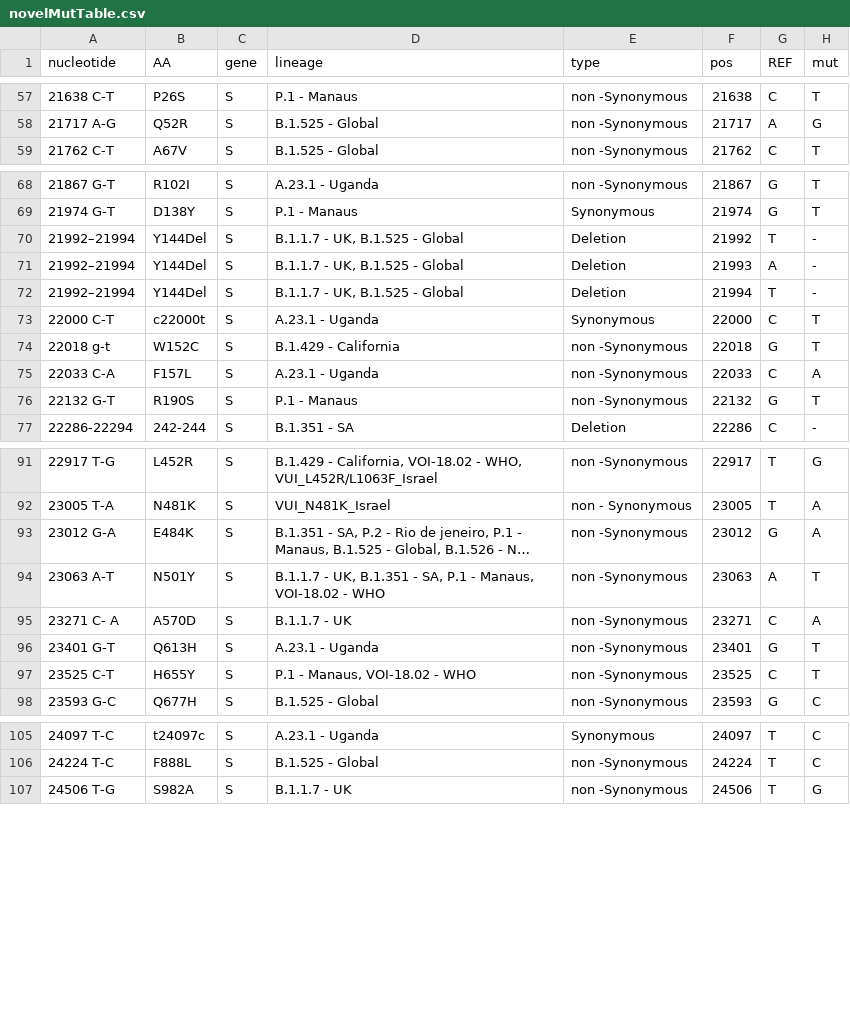
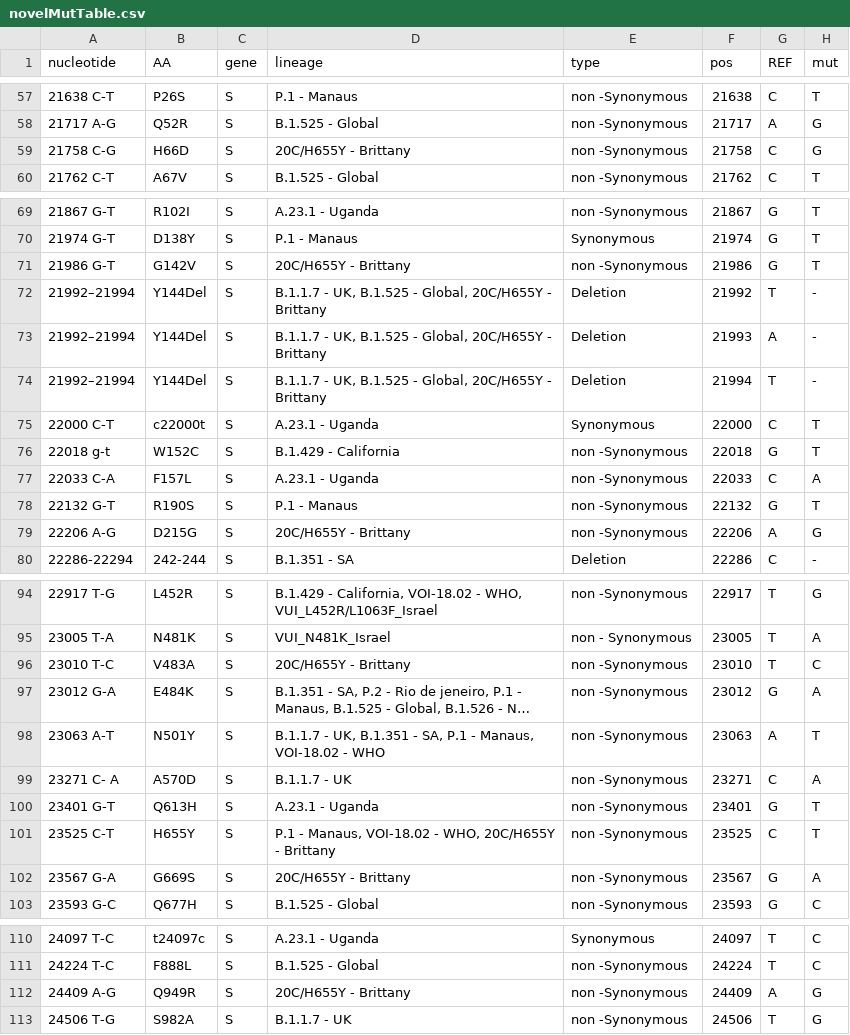
Before and after one commit to NetaZuckerman/covid19, a CSV file: novelMutTable.csv, drawn as a sheet; only a part is shown, gaps mark what is left out; long unchanged cells end in …; addresses are those after the commit; the diff covers the shown part only; the diff names each change by its address in the sheet, - before the commit and + after, or states it on an @@ line.

Commit message:
updated mutations table - added french variant

```diff
--- a/novelMutTable.csv
+++ b/novelMutTable.csv
+row 59: 21758 C-G | H66D | S | 20C/H655Y - Brittany | non -Synonymous | 21758 | C | G
+row 71: 21986 G-T | G142V | S | 20C/H655Y - Brittany | non -Synonymous | 21986 | G | T
-D72:D74 (lineage): B.1.1.7 - UK, B.1.525 - Global
+D72:D74 (lineage): B.1.1.7 - UK, B.1.525 - Global, 20C/H655Y - Brittany
+row 79: 22206 A-G | D215G | S | 20C/H655Y - Brittany | non -Synonymous | 22206 | A | G
+row 96: 23010 T-C | V483A | S | 20C/H655Y - Brittany | non -Synonymous | 23010 | T | C
-D101 (lineage): P.1 - Manaus, VOI-18.02 - WHO
+D101 (lineage): P.1 - Manaus, VOI-18.02 - WHO, 20C/H655Y - Brittany
+row 102: 23567 G-A | G669S | S | 20C/H655Y - Brittany | non -Synonymous | 23567 | G | A
+row 112: 24409 A-G | Q949R | S | 20C/H655Y - Brittany | non -Synonymous | 24409 | A | G
```
Also changed, not shown: 1 added row elsewhere in this file, 1 other file.
